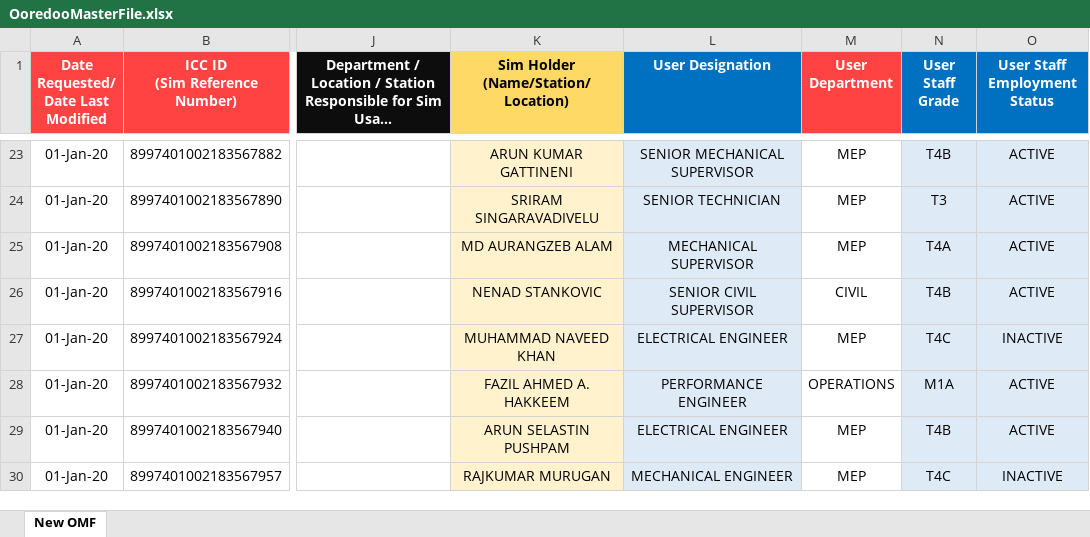
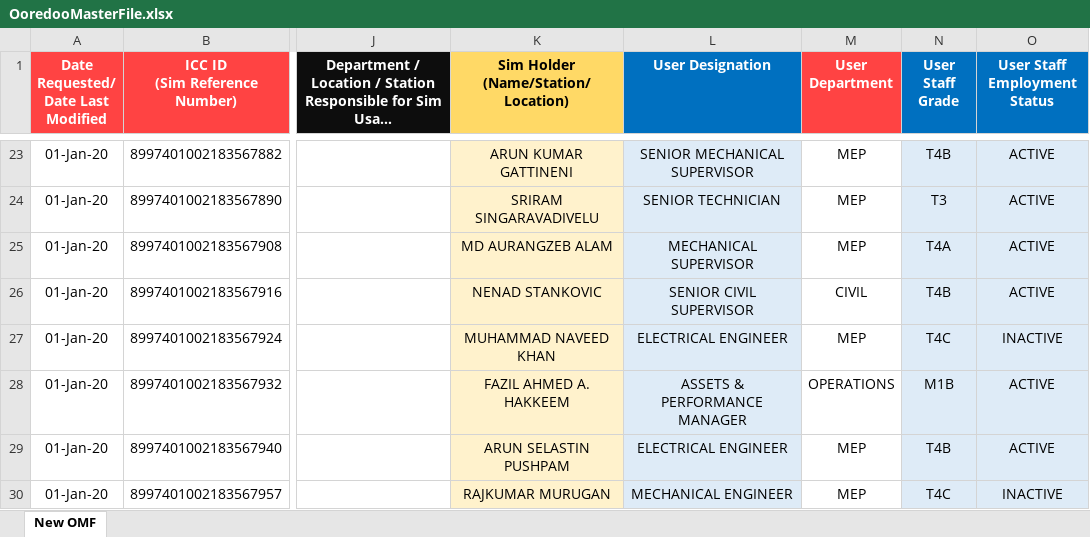
Before and after one commit to danveranga/work-automation-ooredoo-1, an Excel workbook: Commands/Database/OoredooMasterFile.xlsx, sheet New OMF, drawn as a sheet; only a part is shown, gaps mark what is left out; long unchanged cells end in …; values as stored, in another font and other column widths than the file's, no borders; conditional formats and table styles not drawn; the diff covers the shown part only; the diff names each change by its address in the sheet, - before the commit and + after, or states it on an @@ line.

Commit message:
ooredoo event: new connection request

```diff
--- a/Commands/Database/OoredooMasterFile.xlsx (sheet New OMF)
+++ b/Commands/Database/OoredooMasterFile.xlsx (sheet New OMF)
-L28 (User Designation): PERFORMANCE ENGINEER
+L28 (User Designation): ASSETS & PERFORMANCE MANAGER
-N28 (User Staff Grade): M1A
+N28 (User Staff Grade): M1B
```
Also changed, not shown: 1 added row and 2 edited cells elsewhere in this sheet.
